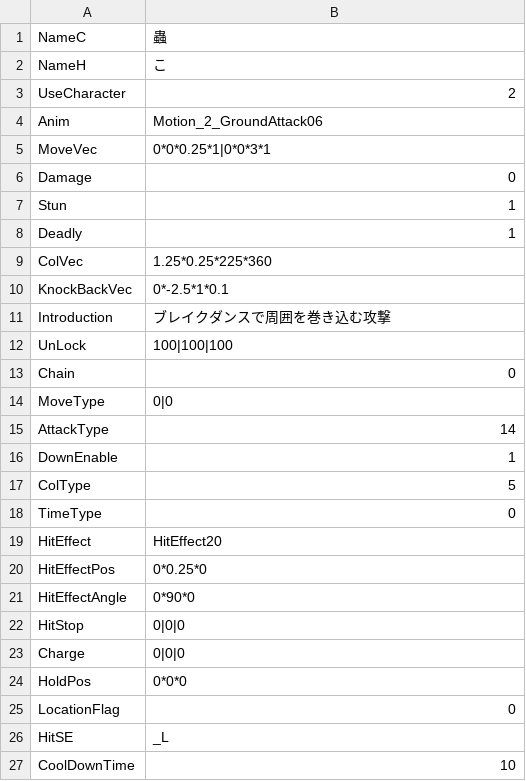
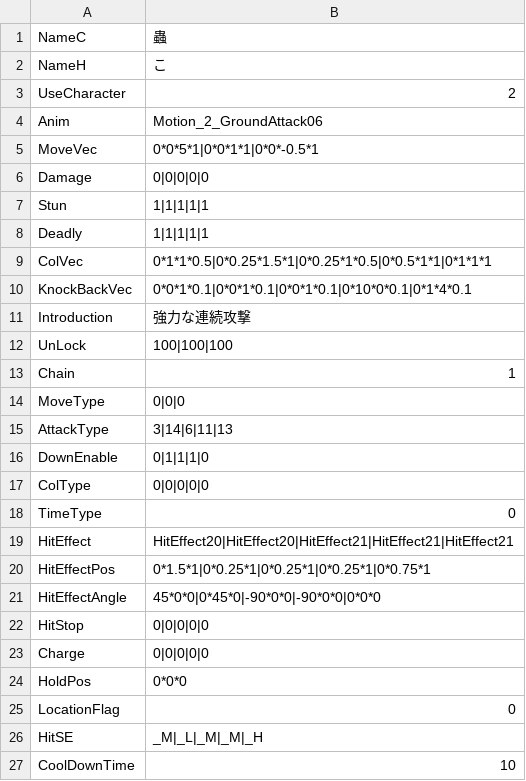
Before and after one commit to vinvinvidal/Project00, a CSV file: Project/Assets/Resources/csv/Arts/Arts210.csv, drawn as a sheet.

```diff
--- a/Project/Assets/Resources/csv/Arts/Arts210.csv
+++ b/Project/Assets/Resources/csv/Arts/Arts210.csv
@@ -4,24 +4,24 @@ UseCharacter,2
 Anim,Motion_2_GroundAttack06
-MoveVec,0*0*0.25*1|0*0*3*1
-Damage,0
-Stun,1
-Deadly,1
-ColVec,1.25*0.25*225*360
-KnockBackVec,0*-2.5*1*0.1
-Introduction,ブレイクダンスで周囲を巻き込む攻撃
+MoveVec,0*0*5*1|0*0*1*1|0*0*-0.5*1
+Damage,0|0|0|0|0
+Stun,1|1|1|1|1
+Deadly,1|1|1|1|1
+ColVec,0*1*1*0.5|0*0.25*1.5*1|0*0.25*1*0.5|0*0.5*1*1|0*1*1*1
+KnockBackVec,0*0*1*0.1|0*0*1*0.1|0*0*1*0.1|0*10*0*0.1|0*1*4*0.1
+Introduction,強力な連続攻撃
 UnLock,100|100|100
-Chain,0
-MoveType,0|0
-AttackType,14
-DownEnable,1
-ColType,5
+Chain,1
+MoveType,0|0|0
+AttackType,3|14|6|11|13
+DownEnable,0|1|1|1|0
+ColType,0|0|0|0|0
 TimeType,0
-HitEffect,HitEffect20
-HitEffectPos,0*0.25*0
-HitEffectAngle,0*90*0
-HitStop,0|0|0
-Charge,0|0|0
+HitEffect,HitEffect20|HitEffect20|HitEffect21|HitEffect21|HitEffect21
+HitEffectPos,0*1.5*1|0*0.25*1|0*0.25*1|0*0.25*1|0*0.75*1
+HitEffectAngle,45*0*0|0*45*0|-90*0*0|-90*0*0|0*0*0
+HitStop,0|0|0|0|0
+Charge,0|0|0|0|0
 HoldPos,0*0*0
 LocationFlag,0
-HitSE,_L
+HitSE,_M|_L|_M|_M|_H
 CoolDownTime,10
```
Also changed, not shown: 5 other files.
